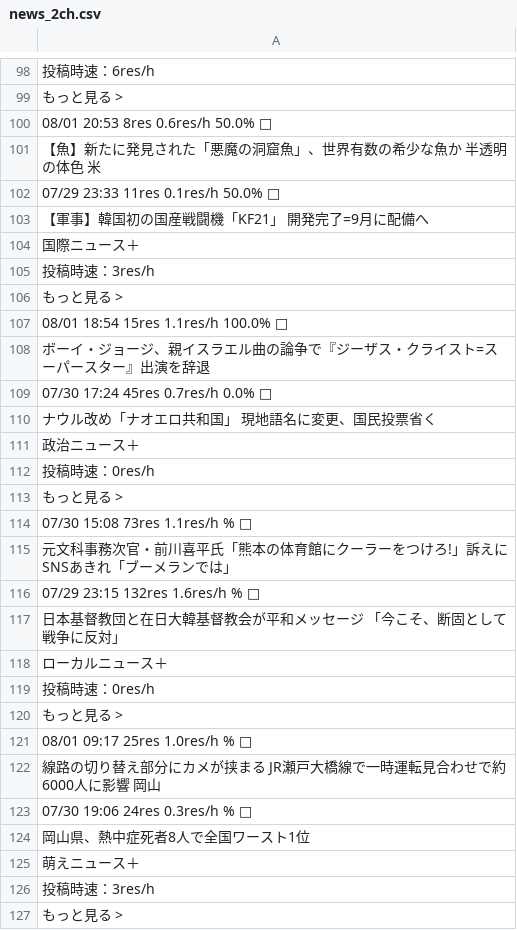
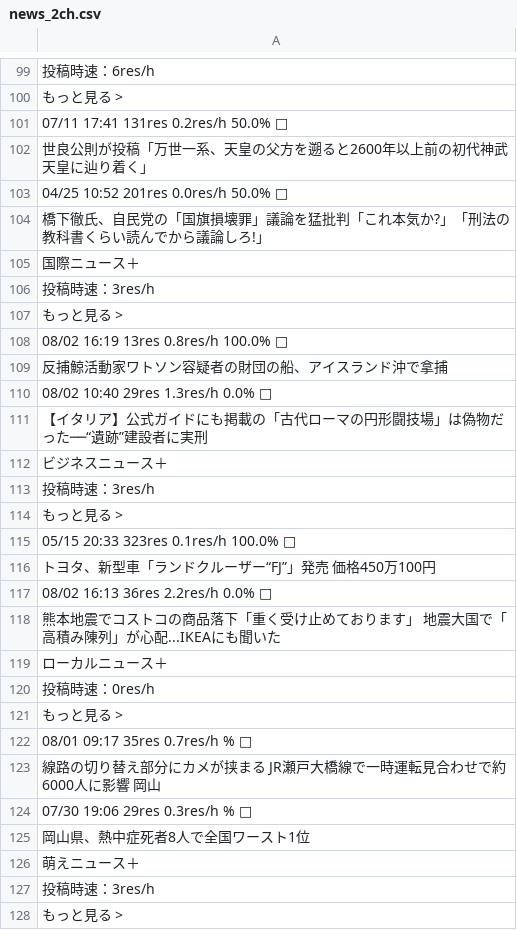
Before and after one commit to keroppa88/news, a CSV file: news_2ch.csv, drawn as a sheet; only a part is shown, gaps mark what is left out; the diff covers the shown part only.

```diff
--- a/news_2ch.csv
+++ b/news_2ch.csv
@@ -99,6 +100,6 @@
 "もっと見る >"
-"08/01 20:53 8res 0.6res/h 50.0% □"
-"【魚】新たに発見された「悪魔の洞窟魚」、世界有数の希少な魚か 半透明の体色 米 "
-"07/29 23:33 11res 0.1res/h 50.0% □"
-"【軍事】韓国初の国産戦闘機「KF21」 開発完了=9月に配備へ "
+"07/11 17:41 131res 0.2res/h 50.0% □"
+"世良公則が投稿「万世一系、天皇の父方を遡ると2600年以上前の初代神武天皇に辿り着く」 "
+"04/25 10:52 201res 0.0res/h 50.0% □"
+"橋下徹氏、自民党の「国旗損壊罪」議論を猛批判「これ本気か?」「刑法の教科書くらい読んでから議論しろ!」 "
 "国際ニュース＋"
@@ -106,13 +107,13 @@
 "もっと見る >"
-"08/01 18:54 15res 1.1res/h 100.0% □"
-"ボーイ・ジョージ、親イスラエル曲の論争で『ジーザス・クライスト=スーパースター』出演を辞退 "
-"07/30 17:24 45res 0.7res/h 0.0% □"
-"ナウル改め「ナオエロ共和国」 現地語名に変更、国民投票省く"
-"政治ニュース＋"
-"投稿時速：0res/h"
+"08/02 16:19 13res 0.8res/h 100.0% □"
+"反捕鯨活動家ワトソン容疑者の財団の船、アイスランド沖で拿捕 "
+"08/02 10:40 29res 1.3res/h 0.0% □"
+"【イタリア】公式ガイドにも掲載の「古代ローマの円形闘技場」は偽物だった──“遺跡”建設者に実刑 "
+"ビジネスニュース＋"
+"投稿時速：3res/h"
 "もっと見る >"
-"07/30 15:08 73res 1.1res/h % □"
-"元文科事務次官・前川喜平氏「熊本の体育館にクーラーをつけろ!」訴えにSNSあきれ「ブーメランでは」 "
-"07/29 23:15 132res 1.6res/h % □"
-"日本基督教団と在日大韓基督教会が平和メッセージ 「今こそ、断固として戦争に反対」"
+"05/15 20:33 323res 0.1res/h 100.0% □"
+"トヨタ、新型車「ランドクルーザー“FJ”」発売 価格450万100円 "
+"08/02 16:13 36res 2.2res/h 0.0% □"
+"熊本地震でコストコの商品落下「重く受け止めております」 地震大国で「高積み陳列」が心配...IKEAにも聞いた "
 "ローカルニュース＋"
@@ -120,5 +121,5 @@
 "もっと見る >"
-"08/01 09:17 25res 1.0res/h % □"
+"08/01 09:17 35res 0.7res/h % □"
 "線路の切り替え部分にカメが挟まる JR瀬戸大橋線で一時運転見合わせで約6000人に影響 岡山 "
-"07/30 19:06 24res 0.3res/h % □"
+"07/30 19:06 29res 0.3res/h % □"
 "岡山県、熱中症死者8人で全国ワースト1位"
```
Also changed, not shown: 43 added rows, 33 removed rows, 4 moved rows and 75 edited cells elsewhere in this file, news.csv, news_ai.csv, 12 other files.
